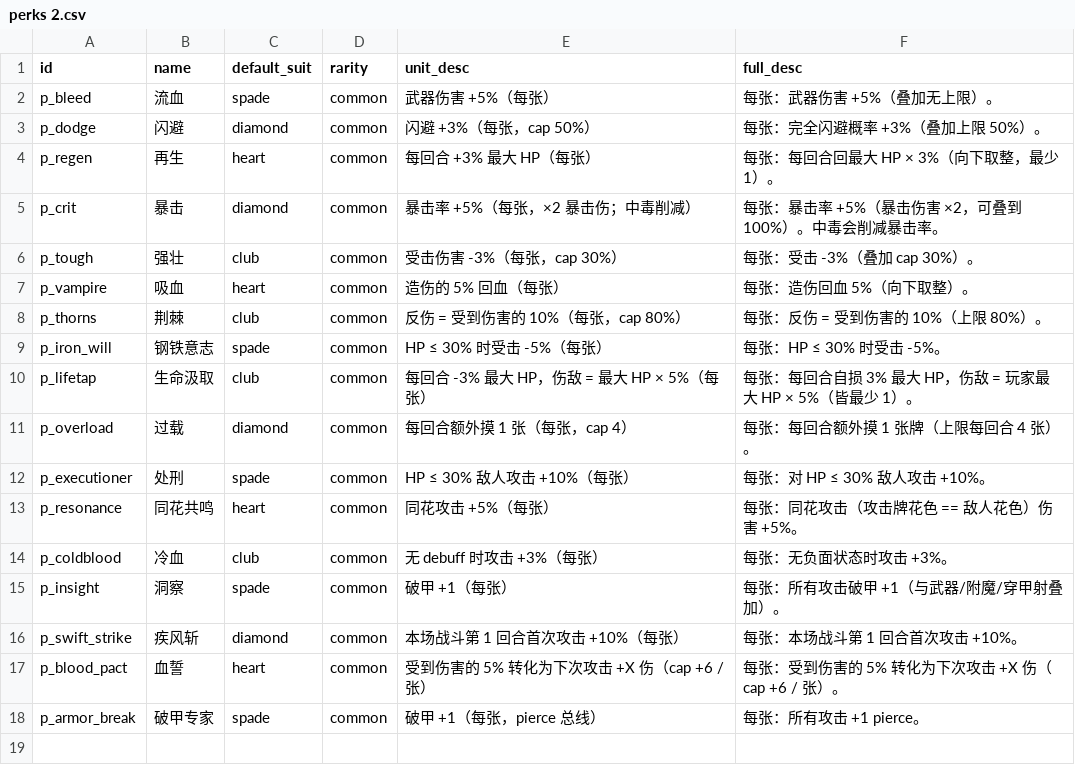
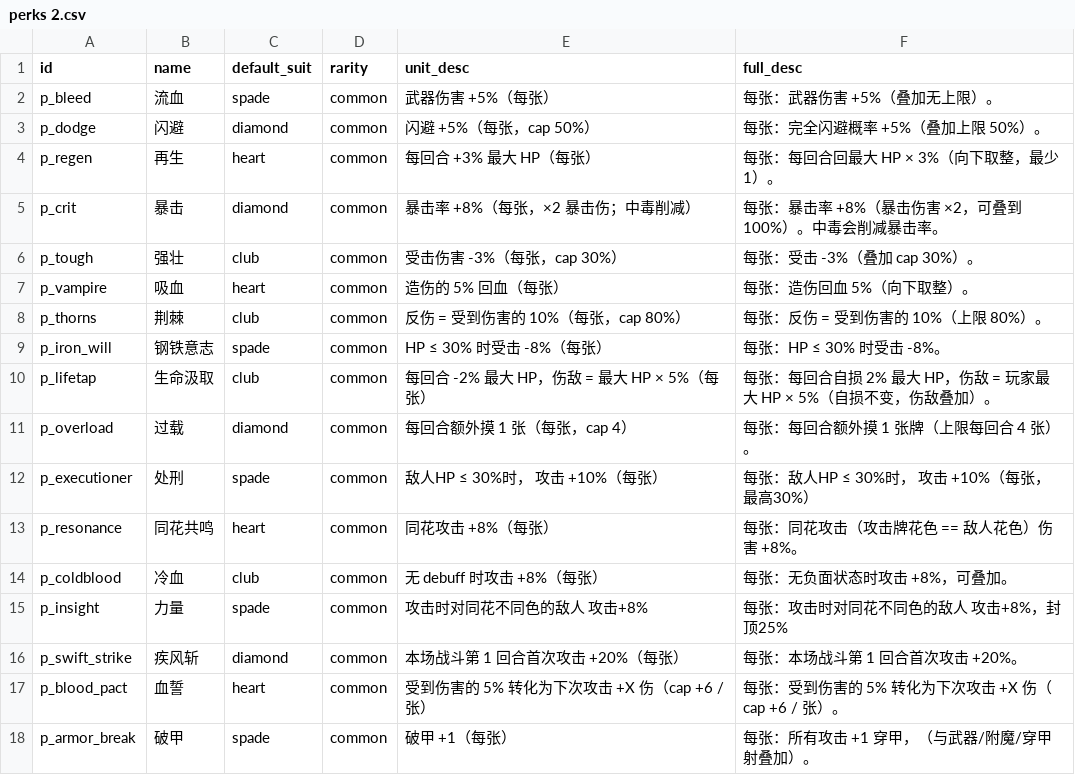
Before and after one commit to mizunareisss/pixel-tower, a CSV file: balance-csv/perks 2.csv, drawn as a sheet.

Commit message:
feat: perks XLSX 应用 + 敌人多动 (AP) + 7 新 buff intent + boss AI 多动适配
Perks 改动（10 项，按用户 XLSX）
- p_dodge: 闪避 +3 → +5 / 张
- p_crit: 暴击率 +5 → +8 / 张
- p_iron_will: HP≤30% 受击 -5 → -8 / 张
- p_lifetap: 自损 3% / 张 → 2% 固定不叠加；伤敌不变
- p_executioner: HP≤30% +10 / 张 无 cap → cap 30%
- p_resonance: 同花 +5 → +8 / 张
- p_coldblood: 无 debuff +3 → +8 / 张
- p_insight 洞察 → "力量"：原 +1 pierce 改为同色不同花敌人 +8% / 张 cap 25%（完全重写）
- p_swift_strike: 首攻 +10 → +20 / 张
- p_armor_break: 破甲专家 → 破甲（仅改名）

敌人多动 AP 系统
- types.ts EnemyState 加 actionsPerTurn
- enemies.ts enemyActionsPerTurn(tier, floor)：
  - 普通 1；精英 F1-5=1 / F6-10=2 / F11+=3
  - Boss F3/F6=2 / F9=3 / F12=4（终末） / F15+=3
- battle.ts enemyTurn 重写：按 actionsPerTurn 循环
  - frozen / fear 时限 1 动
  - 多动 log 加 [N/M] 前缀
  - chooseEnemyIntentIdx / executeIntent / executeBuffIntent 拆分
- bossAI.ts selectAIIntent 接受 usedThisTurn 参数
  - _currentUsedThisTurn 模块级变量给 avoidRepeat 透明读
  - 同回合避免重复同一招

7 个新 buff intent（v6 buff dispatch 系统）
- types.ts BuffIntentId 枚举：next_attack_3 / self_armor / team_armor / self_heal_pct / next_hits / self_sacrifice / double_debuffs
- EnemyIntent 加 buffId / buffValue 字段
- enemies.ts INTENT_POOLS 补：
  - beast: 血怒（self_armor +2）
  - humanoid: 结阵（team_armor +2）
  - undead: 死灵之力（self_heal 5% maxHP）★ undead 终于有 buff
  - giant: 狂奔（next_hits +1）
  - dark: 血祭（self_sacrifice 自损 3%, 下张 +30%）
- F9 boss 加: 亡者复苏（self_heal 8%）
- F12 boss 加: 终末降临（double_debuffs 玩家 debuff ×2）

新 enemy status: temp_armor / enemy_atk_buff / enemy_next_hits / enemy_sacrifice
- temp_armor 在 calcAttackDamage 叠加到 ctx.target.armor
- enemy_atk_buff / enemy_next_hits / enemy_sacrifice 在 attack 分支 consume

UI
- 敌人卡 ⚡×N 紫色徽章（actionsPerTurn > 1 显示）
- 多动 log 加 [N/M] 前缀让玩家看清第几击

Misc
- battle.ts EnemyIntent 加入 import
- 移除 p_insight 在 pierce 计算里的引用（重写后不再是 pierce 路径）

```diff
--- a/balance-csv/perks 2.csv
+++ b/balance-csv/perks 2.csv
@@ -2,5 +2,5 @@
 p_bleed,流血,spade,common,武器伤害 +5%（每张）,每张：武器伤害 +5%（叠加无上限）。
-p_dodge,闪避,diamond,common,闪避 +3%（每张，cap 50%）,每张：完全闪避概率 +3%（叠加上限 50%）。
+p_dodge,闪避,diamond,common,闪避 +5%（每张，cap 50%）,每张：完全闪避概率 +5%（叠加上限 50%）。
 p_regen,再生,heart,common,每回合 +3% 最大 HP（每张）,每张：每回合回最大 HP × 3%（向下取整，最少 1）。
-p_crit,暴击,diamond,common,暴击率 +5%（每张，×2 暴击伤；中毒削减）,每张：暴击率 +5%（暴击伤害 ×2，可叠到 100%）。中毒会削减暴击率。
+p_crit,暴击,diamond,common,暴击率 +8%（每张，×2 暴击伤；中毒削减）,每张：暴击率 +8%（暴击伤害 ×2，可叠到 100%）。中毒会削减暴击率。
 p_tough,强壮,club,common,受击伤害 -3%（每张，cap 30%）,每张：受击 -3%（叠加 cap 30%）。
@@ -8,11 +8,11 @@ p_vampire,吸血,heart,common,造伤的 5% 回血（每张）,每张：造伤回
 p_thorns,荆棘,club,common,反伤 = 受到伤害的 10%（每张，cap 80%）,每张：反伤 = 受到伤害的 10%（上限 80%）。
-p_iron_will,钢铁意志,spade,common,HP ≤ 30% 时受击 -5%（每张）,每张：HP ≤ 30% 时受击 -5%。
-p_lifetap,生命汲取,club,common,每回合 -3% 最大 HP，伤敌 = 最大 HP × 5%（每张）,每张：每回合自损 3% 最大 HP，伤敌 = 玩家最大 HP × 5%（皆最少 1）。
+p_iron_will,钢铁意志,spade,common,HP ≤ 30% 时受击 -8%（每张）,每张：HP ≤ 30% 时受击 -8%。
+p_lifetap,生命汲取,club,common,每回合 -2% 最大 HP，伤敌 = 最大 HP × 5%（每张）,每张：每回合自损 2% 最大 HP，伤敌 = 玩家最大 HP × 5%（自损不变，伤敌叠加）。
 p_overload,过载,diamond,common,每回合额外摸 1 张（每张，cap 4）,每张：每回合额外摸 1 张牌（上限每回合 4 张）。
-p_executioner,处刑,spade,common,HP ≤ 30% 敌人攻击 +10%（每张）,每张：对 HP ≤ 30% 敌人攻击 +10%。
-p_resonance,同花共鸣,heart,common,同花攻击 +5%（每张）,每张：同花攻击（攻击牌花色 == 敌人花色）伤害 +5%。
-p_coldblood,冷血,club,common,无 debuff 时攻击 +3%（每张）,每张：无负面状态时攻击 +3%。
-p_insight,洞察,spade,common,破甲 +1（每张）,每张：所有攻击破甲 +1（与武器/附魔/穿甲射叠加）。
-p_swift_strike,疾风斩,diamond,common,本场战斗第 1 回合首次攻击 +10%（每张）,每张：本场战斗第 1 回合首次攻击 +10%。
+p_executioner,处刑,spade,common,敌人HP ≤ 30%时， 攻击 +10%（每张）,每张：敌人HP ≤ 30%时， 攻击 +10%（每张，最高30%）
+p_resonance,同花共鸣,heart,common,同花攻击 +8%（每张）,每张：同花攻击（攻击牌花色 == 敌人花色）伤害 +8%。
+p_coldblood,冷血,club,common,无 debuff 时攻击 +8%（每张）,每张：无负面状态时攻击 +8%，可叠加。
+p_insight,力量,spade,common,攻击时对同花不同色的敌人 攻击+8%,每张：攻击时对同花不同色的敌人 攻击+8%，封顶25%
+p_swift_strike,疾风斩,diamond,common,本场战斗第 1 回合首次攻击 +20%（每张）,每张：本场战斗第 1 回合首次攻击 +20%。
 p_blood_pact,血誓,heart,common,受到伤害的 5% 转化为下次攻击 +X 伤（cap +6 / 张）,每张：受到伤害的 5% 转化为下次攻击 +X 伤（cap +6 / 张）。
-p_armor_break,破甲专家,spade,common,破甲 +1（每张，pierce 总线）,每张：所有攻击 +1 pierce。
+p_armor_break,破甲,spade,common,破甲 +1（每张）,每张：所有攻击 +1 穿甲，（与武器/附魔/穿甲射叠加）。
```
Also changed, not shown: balance-csv/perks.csv, 9 other files.
